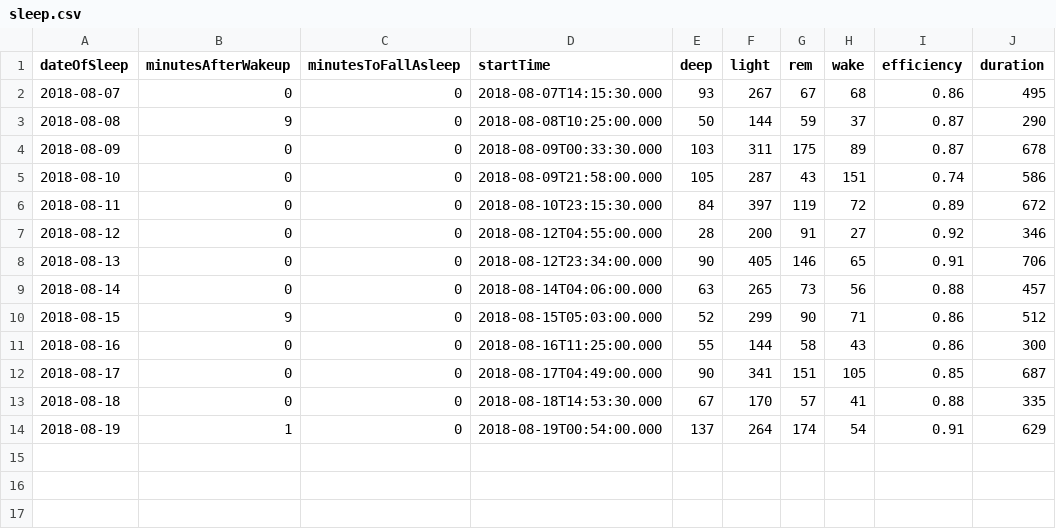
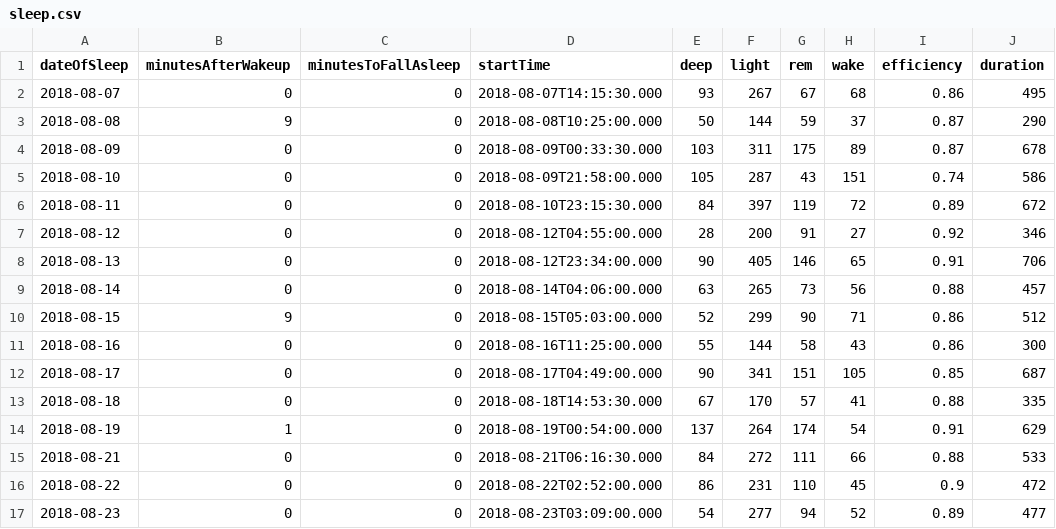
Before and after one commit to Octaviosf/HealthDashboard, a CSV file: sleep.csv, drawn as a sheet.

Commit message:
update

```diff
--- a/sleep.csv
+++ b/sleep.csv
@@ -14 +14,4 @@ dateOfSleep,minutesAfterWakeup,minutesToFallAsleep,startTime,deep,light,rem,wake
 2018-08-19,1,0,2018-08-19T00:54:00.000,137,264,174,54,0.91,629
+2018-08-21,0,0,2018-08-21T06:16:30.000,84,272,111,66,0.88,533
+2018-08-22,0,0,2018-08-22T02:52:00.000,86,231,110,45,0.9,472
+2018-08-23,0,0,2018-08-23T03:09:00.000,54,277,94,52,0.89,477
```
